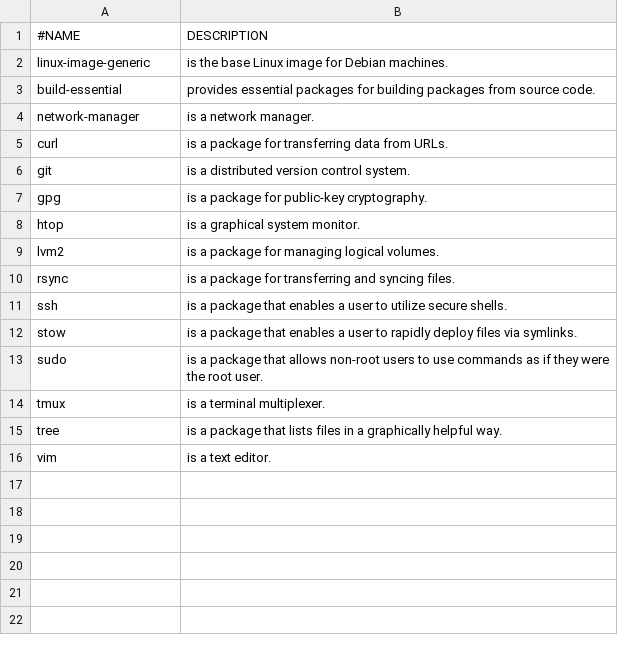
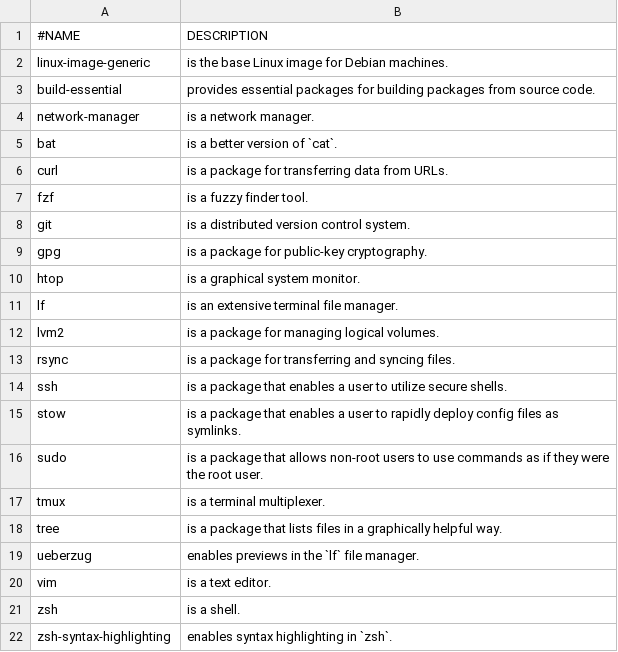
Before and after one commit to DavidVogelxyz/debian-setup, a CSV file: packages.csv, drawn as a sheet.

```diff
--- a/packages.csv
+++ b/packages.csv
@@ -4,3 +4,5 @@ build-essential,"provides essential packages for building packages from source c
 network-manager,"is a network manager."
+bat,"is a better version of `cat`."
 curl,"is a package for transferring data from URLs."
+fzf,"is a fuzzy finder tool."
 git,"is a distributed version control system."
@@ -8,2 +10,3 @@ gpg,"is a package for public-key cryptography."
 htop,"is a graphical system monitor."
+lf,"is an extensive terminal file manager."
 lvm2,"is a package for managing logical volumes."
@@ -11,3 +14,3 @@ rsync,"is a package for transferring and syncing files."
 ssh,"is a package that enables a user to utilize secure shells."
-stow,"is a package that enables a user to rapidly deploy files via symlinks."
+stow,"is a package that enables a user to rapidly deploy config files as symlinks."
 sudo,"is a package that allows non-root users to use commands as if they were the root user."
@@ -15,2 +18,5 @@ tmux,"is a terminal multiplexer."
 tree,"is a package that lists files in a graphically helpful way."
+ueberzug,"enables previews in the `lf` file manager."
 vim,"is a text editor."
+zsh,"is a shell."
+zsh-syntax-highlighting,"enables syntax highlighting in `zsh`."
```
Also changed, not shown: 1 other file.
